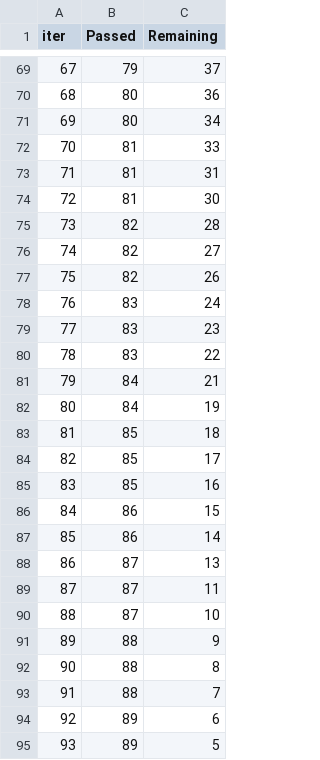
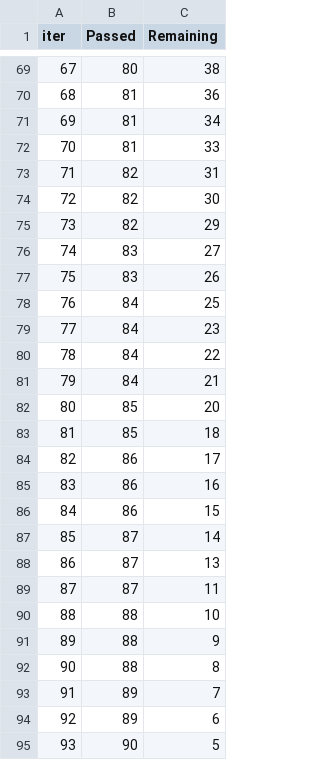
Before and after one commit to MeghaUkkali9/machine-learning-project, a TSV file: catboost_info/time_left.tsv, drawn as a sheet; only a part is shown, gaps mark what is left out; the diff covers the shown part only.

```diff
--- a/catboost_info/time_left.tsv
+++ b/catboost_info/time_left.tsv
@@ -69,27 +69,27 @@ iter	Passed	Remaining
-67	79	37
-68	80	36
-69	80	34
+67	80	38
+68	81	36
+69	81	34
 70	81	33
-71	81	31
-72	81	30
-73	82	28
-74	82	27
-75	82	26
-76	83	24
-77	83	23
-78	83	22
+71	82	31
+72	82	30
+73	82	29
+74	83	27
+75	83	26
+76	84	25
+77	84	23
+78	84	22
 79	84	21
-80	84	19
+80	85	20
 81	85	18
-82	85	17
-83	85	16
+82	86	17
+83	86	16
 84	86	15
-85	86	14
+85	87	14
 86	87	13
 87	87	11
-88	87	10
+88	88	10
 89	88	9
 90	88	8
-91	88	7
+91	89	7
 92	89	6
-93	89	5
+93	90	5
```
Also changed, not shown: 123 edited cells elsewhere in this file, 6 other files.
